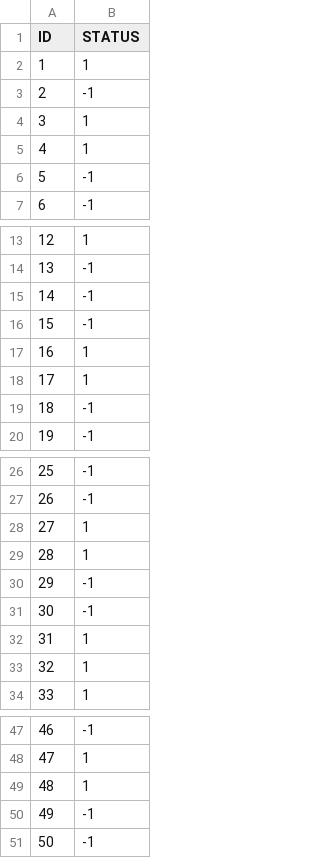
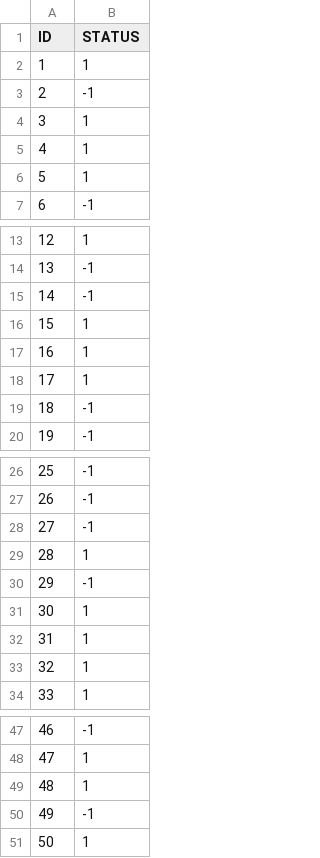
Before and after one commit to Regateiro/kdd, a CSV file: results.csv, drawn as a sheet; only a part is shown, gaps mark what is left out.

```diff
--- a/results.csv
+++ b/results.csv
@@ -5,3 +5,3 @@
 4,1
-5,-1
+5,1
 6,-1
@@ -15,3 +15,3 @@
 14,-1
-15,-1
+15,1
 16,1
@@ -27,6 +27,6 @@
 26,-1
-27,1
+27,-1
 28,1
 29,-1
-30,-1
+30,1
 31,1
@@ -50,2 +50,2 @@
 49,-1
-50,-1
+50,1
```
Also changed, not shown: 2 other files.
